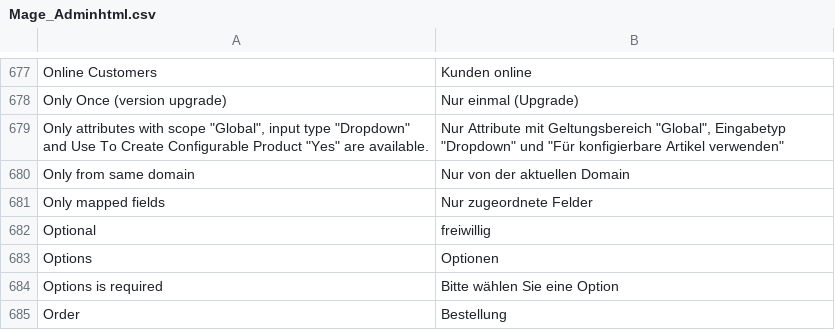
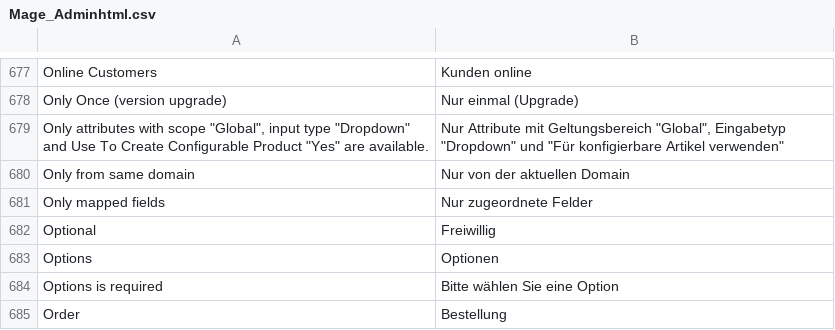
Before and after one commit to b3-it/magento-lts, a CSV file: app/locale/de_DE/Mage_Adminhtml.csv, drawn as a sheet; only a part is shown, gaps mark what is left out.

```diff
--- a/app/locale/de_DE/Mage_Adminhtml.csv
+++ b/app/locale/de_DE/Mage_Adminhtml.csv
@@ -681,3 +681,3 @@
 "Only mapped fields","Nur zugeordnete Felder"
-"Optional","freiwillig"
+"Optional","Freiwillig"
 "Options","Optionen"
```
Also changed, not shown: 2 other files.
